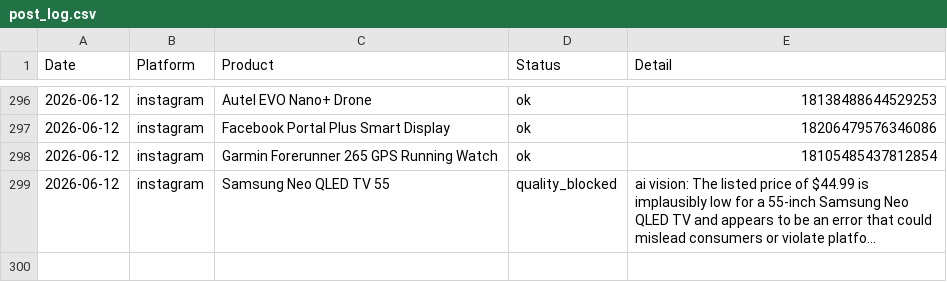
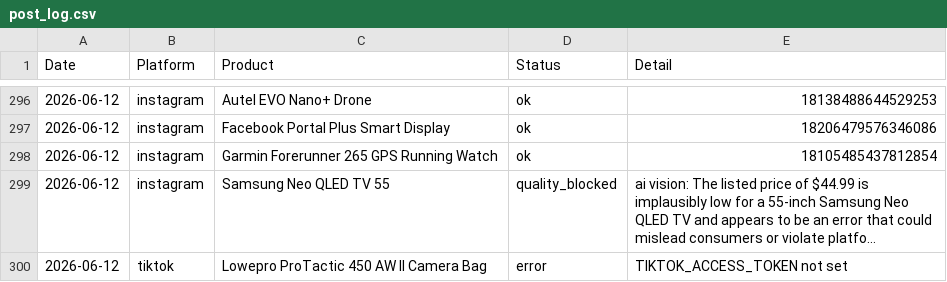
Before and after one commit to hotproductsdot-com/hotproductsdot-v2, a CSV file: marketing-campaigns/post_log.csv, drawn as a sheet; only a part is shown, gaps mark what is left out; long unchanged cells end in …; the diff names each change by its address in the sheet, - before the commit and + after, or states it on an @@ line.

```diff
--- a/marketing-campaigns/post_log.csv
+++ b/marketing-campaigns/post_log.csv
+row 300: 2026-06-12 | tiktok | Lowepro ProTactic 450 AW II Camera Bag | error | TIKTOK_ACCESS_TOKEN not set
```
